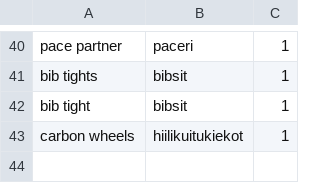
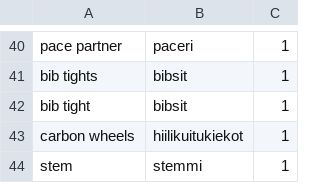
Before and after one commit to jnupponen-cyber/RCF-uutiset, a CSV file: rcf-discord-news/terms_fi.csv, drawn as a sheet; only a part is shown, gaps mark what is left out.

Commit message:
Update terms_fi.csv

```diff
--- a/rcf-discord-news/terms_fi.csv
+++ b/rcf-discord-news/terms_fi.csv
@@ -43 +43,2 @@ bib tight;bibsit;1
 carbon wheels;hiilikuitukiekot;1
+stem;stemmi;1
```
